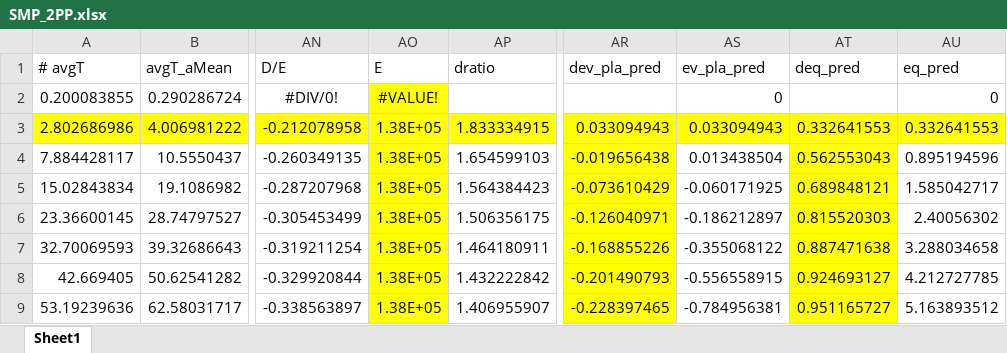
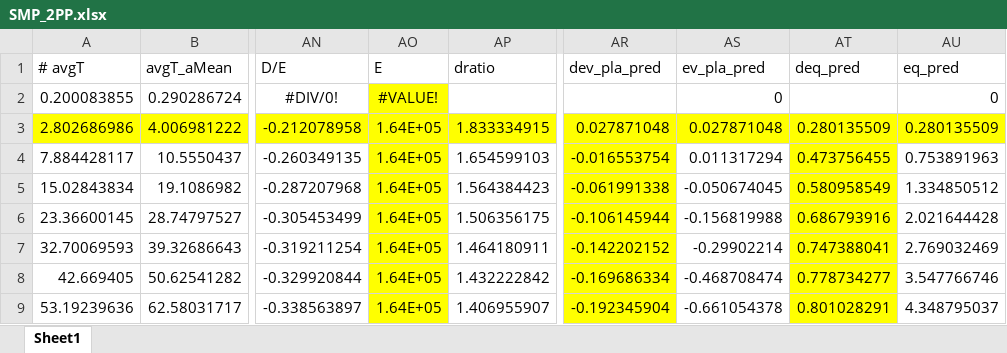
Before and after one commit to chyalexcheng/GWS, an Excel workbook: SMP_2PP.xlsx, sheet Sheet1, drawn as a sheet; only a part is shown, gaps mark what is left out; values as stored, in another font and other column widths than the file's, no borders; the diff covers the shown part only; the diff names each change by its address in the sheet, - before the commit and + after, or states it on an @@ line.

```diff
--- a/SMP_2PP.xlsx (sheet Sheet1)
+++ b/SMP_2PP.xlsx (sheet Sheet1)
-AO3:AO9 (E): 1.38E+05
+AO3:AO9 (E): 1.64E+05
-AR3 (dev_pla_pred): 0.033094943
+AR3 (dev_pla_pred): 0.027871048
-AS3 (ev_pla_pred): 0.033094943
+AS3 (ev_pla_pred): 0.027871048
-AT3 (deq_pred): 0.332641553
+AT3 (deq_pred): 0.280135509
-AU3 (eq_pred): 0.332641553
+AU3 (eq_pred): 0.280135509
-AR4 (dev_pla_pred): -0.019656438
+AR4 (dev_pla_pred): -0.016553754
-AS4 (ev_pla_pred): 0.013438504
+AS4 (ev_pla_pred): 0.011317294
-AT4 (deq_pred): 0.562553043
+AT4 (deq_pred): 0.473756455
-AU4 (eq_pred): 0.895194596
+AU4 (eq_pred): 0.753891963
-AR5 (dev_pla_pred): -0.073610429
+AR5 (dev_pla_pred): -0.061991338
-AS5 (ev_pla_pred): -0.060171925
+AS5 (ev_pla_pred): -0.050674045
-AT5 (deq_pred): 0.689848121
+AT5 (deq_pred): 0.580958549
-AU5 (eq_pred): 1.585042717
+AU5 (eq_pred): 1.334850512
-AR6 (dev_pla_pred): -0.126040971
+AR6 (dev_pla_pred): -0.106145944
-AS6 (ev_pla_pred): -0.186212897
+AS6 (ev_pla_pred): -0.156819988
-AT6 (deq_pred): 0.815520303
+AT6 (deq_pred): 0.686793916
-AU6 (eq_pred): 2.40056302
+AU6 (eq_pred): 2.021644428
-AR7 (dev_pla_pred): -0.168855226
+AR7 (dev_pla_pred): -0.142202152
-AS7 (ev_pla_pred): -0.355068122
+AS7 (ev_pla_pred): -0.29902214
-AT7 (deq_pred): 0.887471638
+AT7 (deq_pred): 0.747388041
-AU7 (eq_pred): 3.288034658
+AU7 (eq_pred): 2.769032469
-AR8 (dev_pla_pred): -0.201490793
+AR8 (dev_pla_pred): -0.169686334
-AS8 (ev_pla_pred): -0.556558915
+AS8 (ev_pla_pred): -0.468708474
-AT8 (deq_pred): 0.924693127
+AT8 (deq_pred): 0.778734277
-AU8 (eq_pred): 4.212727785
+AU8 (eq_pred): 3.547766746
-AR9 (dev_pla_pred): -0.228397465
+AR9 (dev_pla_pred): -0.192345904
-AS9 (ev_pla_pred): -0.784956381
+AS9 (ev_pla_pred): -0.661054378
-AT9 (deq_pred): 0.951165727
+AT9 (deq_pred): 0.801028291
-AU9 (eq_pred): 5.163893512
+AU9 (eq_pred): 4.348795037
```
Also changed, not shown: 45 edited cells elsewhere in this sheet, SDLs.xlsx, SMP_0.5PP.xlsx, 3 other files.
